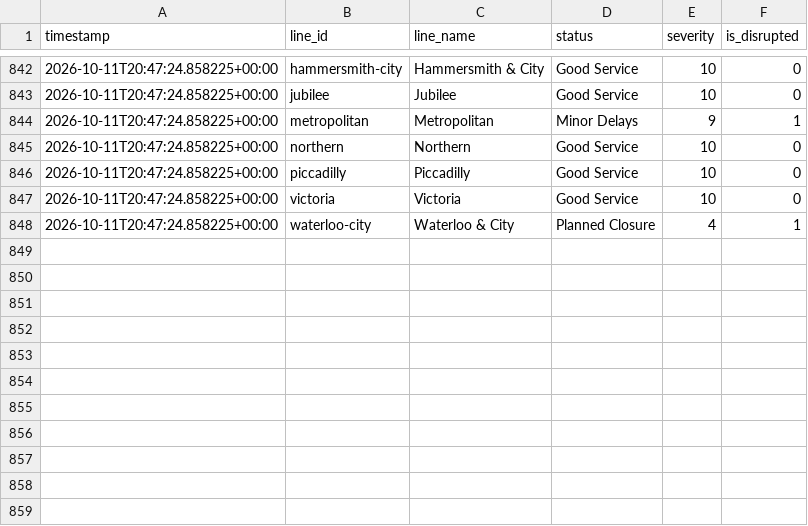
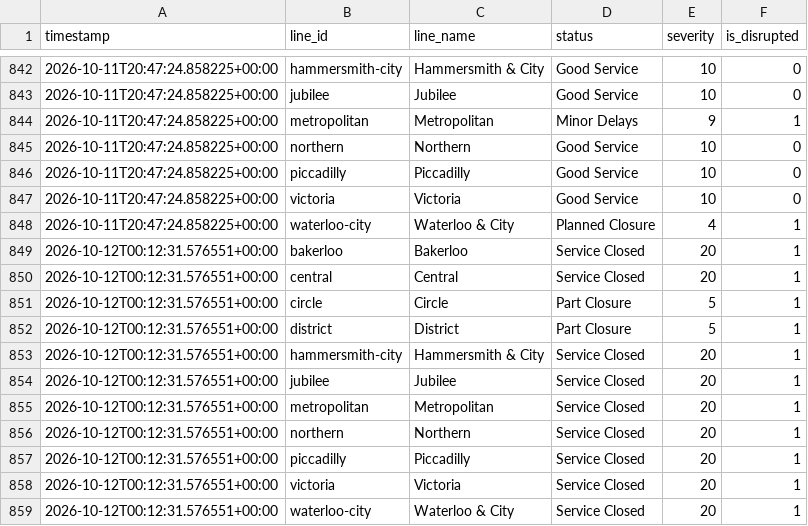
Before and after one commit to MFaisal077/TFL-Analaysis-Project, a CSV file: data/tfl_status_history.csv, drawn as a sheet; only a part is shown, gaps mark what is left out; the diff names each change by its address in the sheet, - before the commit and + after, or states it on an @@ line.

```diff
--- a/data/tfl_status_history.csv
+++ b/data/tfl_status_history.csv
+row 849: 2026-10-12T00:12:31.576551+00:00 | bakerloo | Bakerloo | Service Closed | 20 | 1
+row 850: 2026-10-12T00:12:31.576551+00:00 | central | Central | Service Closed | 20 | 1
+row 851: 2026-10-12T00:12:31.576551+00:00 | circle | Circle | Part Closure | 5 | 1
+row 852: 2026-10-12T00:12:31.576551+00:00 | district | District | Part Closure | 5 | 1
+row 853: 2026-10-12T00:12:31.576551+00:00 | hammersmith-city | Hammersmith & City | Service Closed | 20 | 1
+row 854: 2026-10-12T00:12:31.576551+00:00 | jubilee | Jubilee | Service Closed | 20 | 1
+row 855: 2026-10-12T00:12:31.576551+00:00 | metropolitan | Metropolitan | Service Closed | 20 | 1
+row 856: 2026-10-12T00:12:31.576551+00:00 | northern | Northern | Service Closed | 20 | 1
+row 857: 2026-10-12T00:12:31.576551+00:00 | piccadilly | Piccadilly | Service Closed | 20 | 1
+row 858: 2026-10-12T00:12:31.576551+00:00 | victoria | Victoria | Service Closed | 20 | 1
+row 859: 2026-10-12T00:12:31.576551+00:00 | waterloo-city | Waterloo & City | Service Closed | 20 | 1
```
Also changed, not shown: 1 other file.
